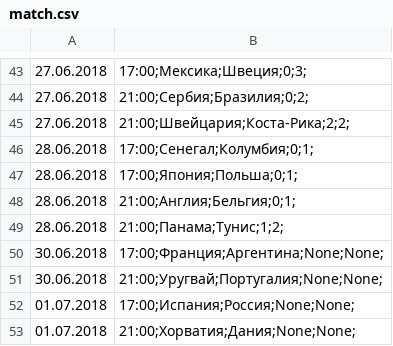
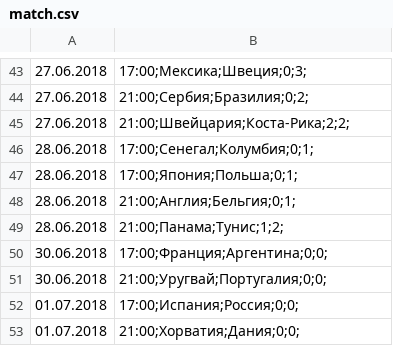
Before and after one commit to Suzdalov/reb.betfight, a CSV file: fifa2018/static/match.csv, drawn as a sheet; only a part is shown, gaps mark what is left out; the diff names each change by its address in the sheet, - before the commit and + after, or states it on an @@ line.

```diff
--- a/fifa2018/static/match.csv
+++ b/fifa2018/static/match.csv
-B50: 17:00;Франция;Аргентина;None;None;
+B50: 17:00;Франция;Аргентина;0;0;
-B51: 21:00;Уругвай;Португалия;None;None;
+B51: 21:00;Уругвай;Португалия;0;0;
-B52: 17:00;Испания;Россия;None;None;
+B52: 17:00;Испания;Россия;0;0;
-B53: 21:00;Хорватия;Дания;None;None;
+B53: 21:00;Хорватия;Дания;0;0;
```
Also changed, not shown: 4 other files.
